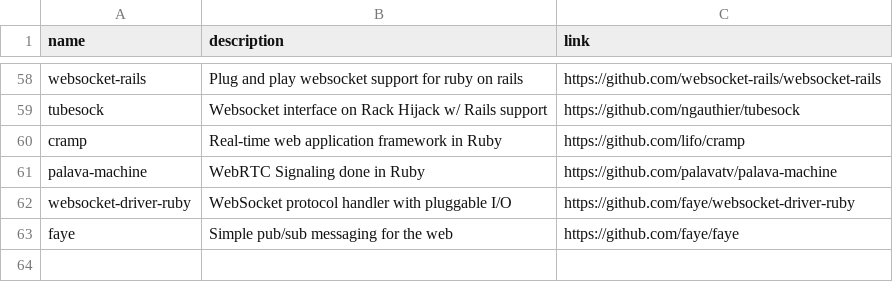
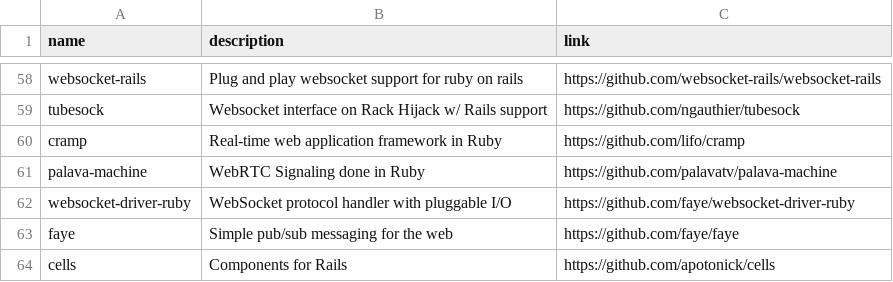
Before and after one commit to gregory/jouets, a CSV file: gems.csv, drawn as a sheet; only a part is shown, gaps mark what is left out.

Commit message:
how could i forget this one :)

```diff
--- a/gems.csv
+++ b/gems.csv
@@ -63 +63,2 @@ websocket-driver-ruby, WebSocket protocol handler with pluggable I/O, https://gi
 faye, Simple pub/sub messaging for the web, https://github.com/faye/faye
+cells, Components for Rails, https://github.com/apotonick/cells
```
